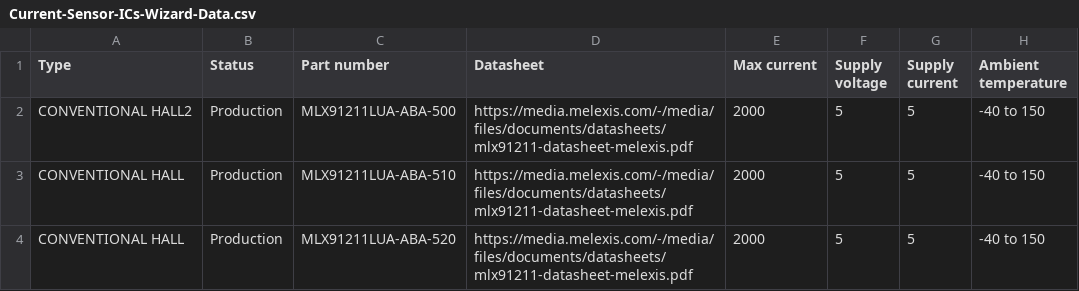
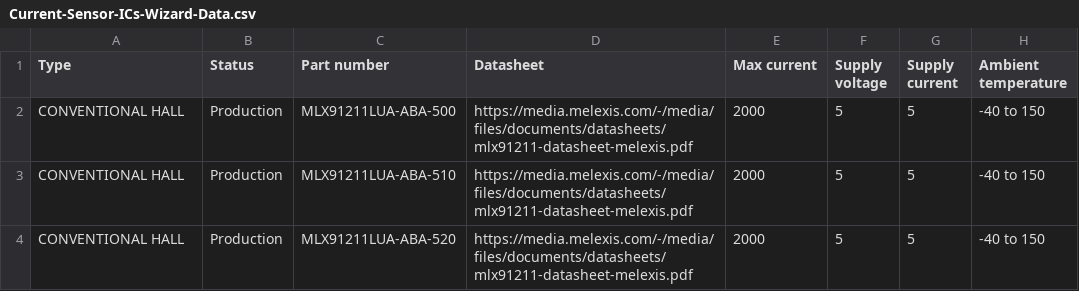
Before and after one commit to MelexisBC/Wizard--Current-Sensor-ICs-Data, a CSV file: Current-Sensor-ICs-Wizard-Data.csv, drawn as a sheet; only a part is shown; the diff names each change by its address in the sheet, - before the commit and + after, or states it on an @@ line.

Commit message:
Wizard - Current sensor ICs - Google sheet updated

```diff
--- a/Current-Sensor-ICs-Wizard-Data.csv
+++ b/Current-Sensor-ICs-Wizard-Data.csv
-A2 (Type): CONVENTIONAL HALL2
+A2 (Type): CONVENTIONAL HALL
```
